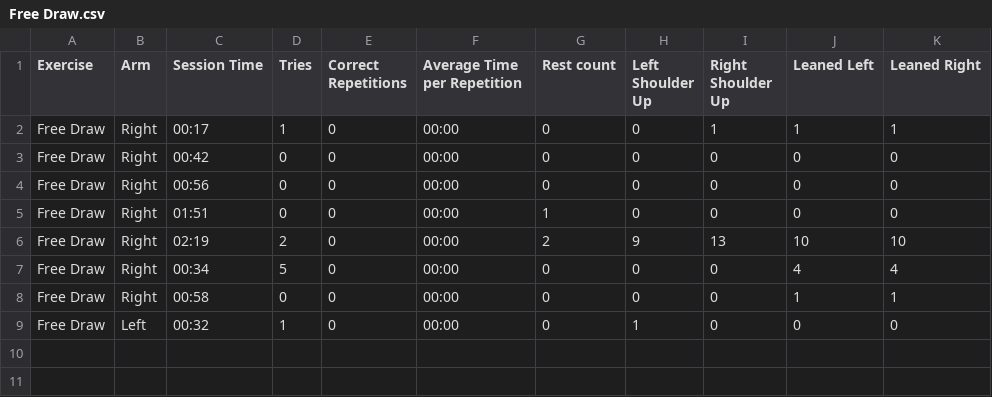
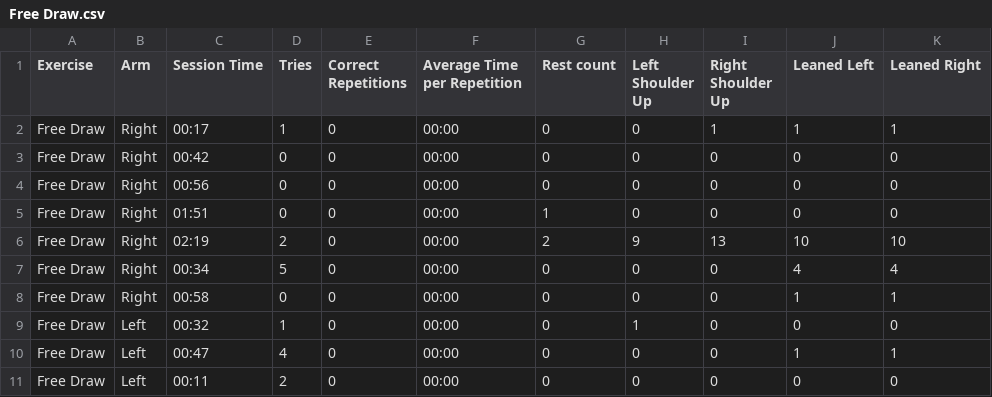
Before and after one commit to HenriqC/WinningCompensations, a CSV file: WinComp/Free Draw.csv, drawn as a sheet.

```diff
--- a/WinComp/Free Draw.csv
+++ b/WinComp/Free Draw.csv
@@ -9 +9,3 @@ Free Draw;Right;00:58;0;0;00:00;0;0;0;1;1
 Free Draw;Left;00:32;1;0;00:00;0;1;0;0;0
+Free Draw;Left;00:47;4;0;00:00;0;0;0;1;1
+Free Draw;Left;00:11;2;0;00:00;0;0;0;0;0
```
Also changed, not shown: 3 other files.
